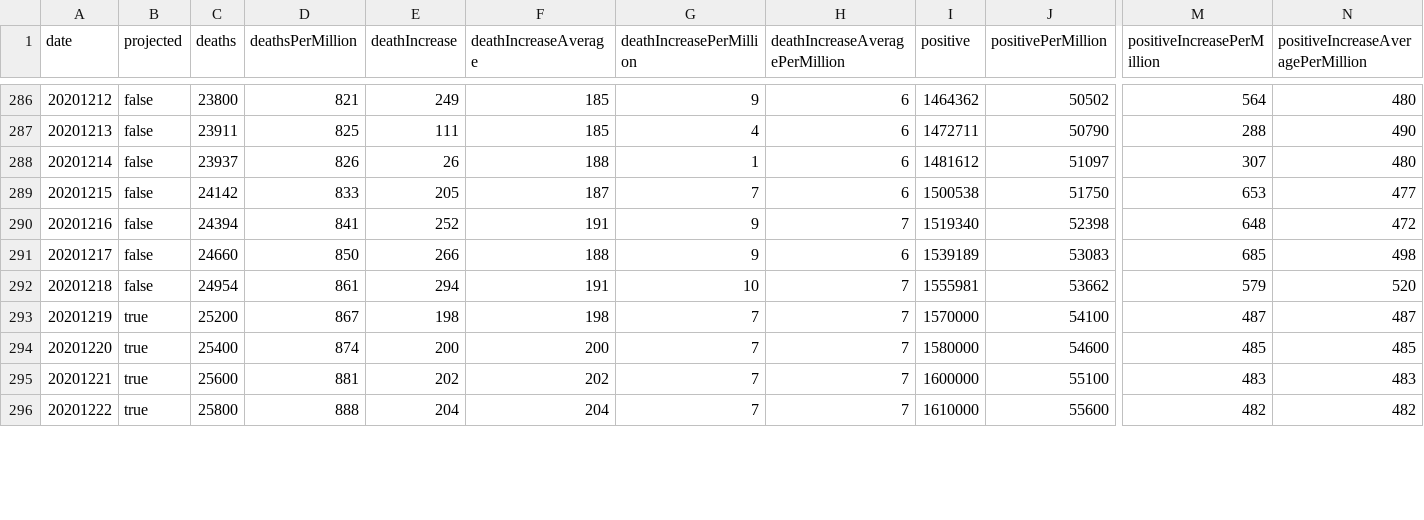
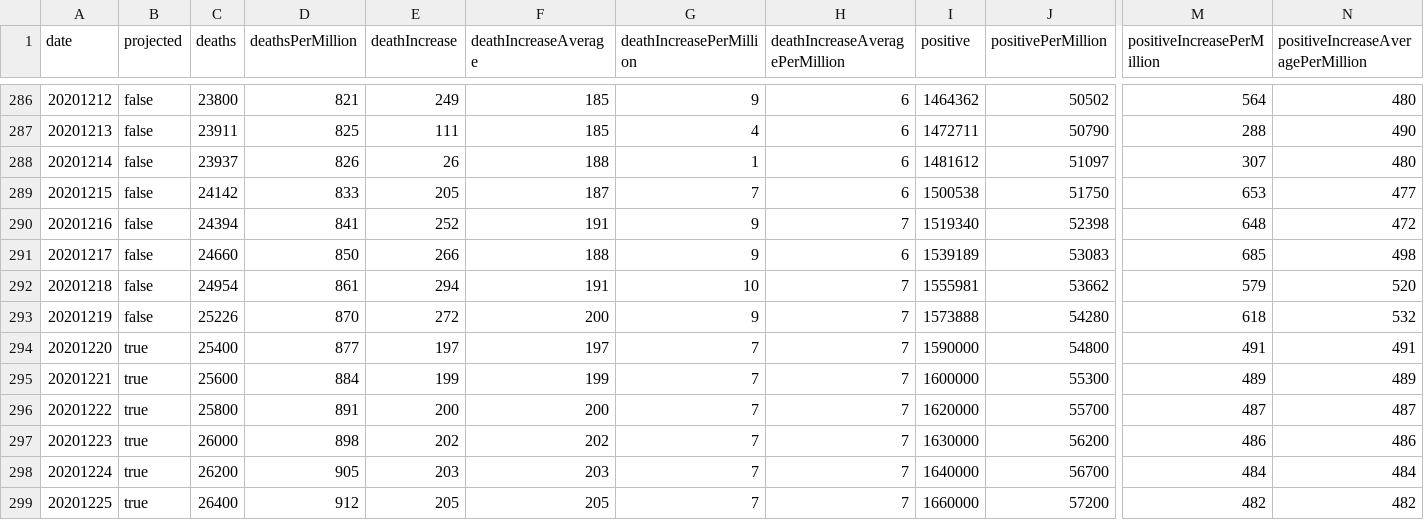
Before and after one commit to mgwalker/covid19-csv, a CSV file: docs/v1/TX.csv, drawn as a sheet; only a part is shown, gaps mark what is left out; addresses are those after the commit; rows hold the shown columns only; the diff covers the shown part only; the diff names each change by its address in the sheet, - before the commit and + after, or states it on an @@ line.

```diff
--- a/docs/v1/TX.csv
+++ b/docs/v1/TX.csv
+row 293: 20201219 | false | 25226 | 870 | 272 | 200 | 9 | 7 | 1573888 | 54280 | 618 | 532
+row 294: 20201220 | true | 25400 | 877 | 197 | 197 | 7 | 7 | 1590000 | 54800 | 491 | 491
+row 295: 20201221 | true | 25600 | 884 | 199 | 199 | 7 | 7 | 1600000 | 55300 | 489 | 489
@@ column A (date) renumbered between rows 296 and 306 @@
-C296 (deaths): 25200
+C296 (deaths): 25800
-D296 (deathsPerMillion): 867
+D296 (deathsPerMillion): 891
-E296 (deathIncrease): 198
+E296 (deathIncrease): 200
-F296 (deathIncreaseAverage): 198
+F296 (deathIncreaseAverage): 200
-I296 (positive): 1570000
+I296 (positive): 1620000
-J296 (positivePerMillion): 54100
+J296 (positivePerMillion): 55700
-C297 (deaths): 25400
+C297 (deaths): 26000
-D297 (deathsPerMillion): 874
+D297 (deathsPerMillion): 898
-E297 (deathIncrease): 200
+E297 (deathIncrease): 202
-F297 (deathIncreaseAverage): 200
+F297 (deathIncreaseAverage): 202
-I297 (positive): 1580000
+I297 (positive): 1630000
-J297 (positivePerMillion): 54600
+J297 (positivePerMillion): 56200
-M297 (positiveIncreasePerMillion): 485
+M297 (positiveIncreasePerMillion): 486
-N297: 485
+N297: 486
-C298 (deaths): 25600
+C298 (deaths): 26200
-D298 (deathsPerMillion): 881
+D298 (deathsPerMillion): 905
-E298 (deathIncrease): 202
+E298 (deathIncrease): 203
-F298 (deathIncreaseAverage): 202
+F298 (deathIncreaseAverage): 203
-I298 (positive): 1600000
+I298 (positive): 1640000
-J298 (positivePerMillion): 55100
+J298 (positivePerMillion): 56700
-M298 (positiveIncreasePerMillion): 483
+M298 (positiveIncreasePerMillion): 484
-N298: 483
+N298: 484
-C299 (deaths): 25800
+C299 (deaths): 26400
-D299 (deathsPerMillion): 888
+D299 (deathsPerMillion): 912
-E299 (deathIncrease): 204
+E299 (deathIncrease): 205
-F299 (deathIncreaseAverage): 204
+F299 (deathIncreaseAverage): 205
-I299 (positive): 1610000
+I299 (positive): 1660000
-J299 (positivePerMillion): 55600
+J299 (positivePerMillion): 57200
```
Also changed, not shown: 1 added row, 3 removed rows and 42 edited cells elsewhere in this file, docs/v1/AZ.csv, docs/v1/CA.csv, 54 other files.
